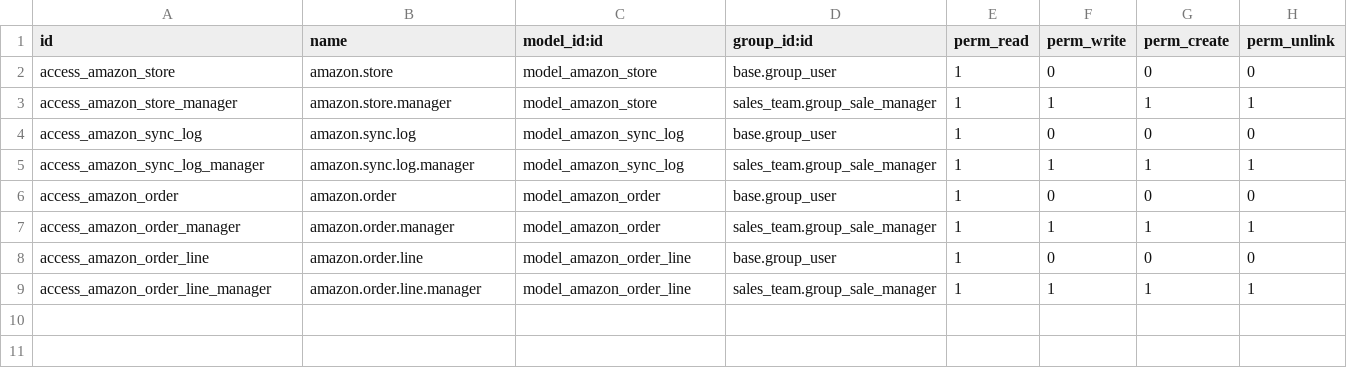
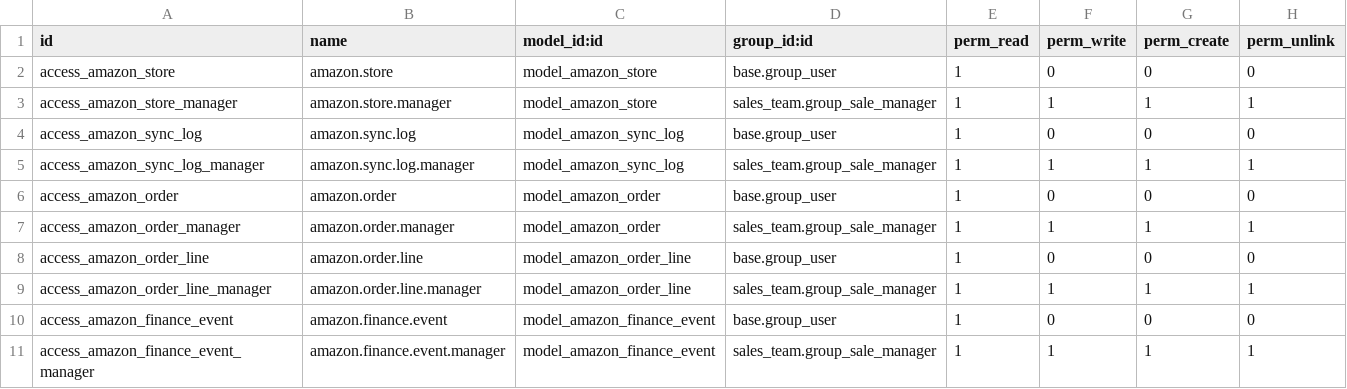
Before and after one commit to ugurlaryazilim-ui/odoougurlar, a CSV file: addons/amazon_integration/security/ir.model.access.csv, drawn as a sheet.

```diff
--- a/addons/amazon_integration/security/ir.model.access.csv
+++ b/addons/amazon_integration/security/ir.model.access.csv
@@ -9 +9,3 @@ access_amazon_order_line,amazon.order.line,model_amazon_order_line,base.group_us
 access_amazon_order_line_manager,amazon.order.line.manager,model_amazon_order_line,sales_team.group_sale_manager,1,1,1,1
+access_amazon_finance_event,amazon.finance.event,model_amazon_finance_event,base.group_user,1,0,0,0
+access_amazon_finance_event_manager,amazon.finance.event.manager,model_amazon_finance_event,sales_team.group_sale_manager,1,1,1,1
```
Also changed, not shown: 13 other files.
